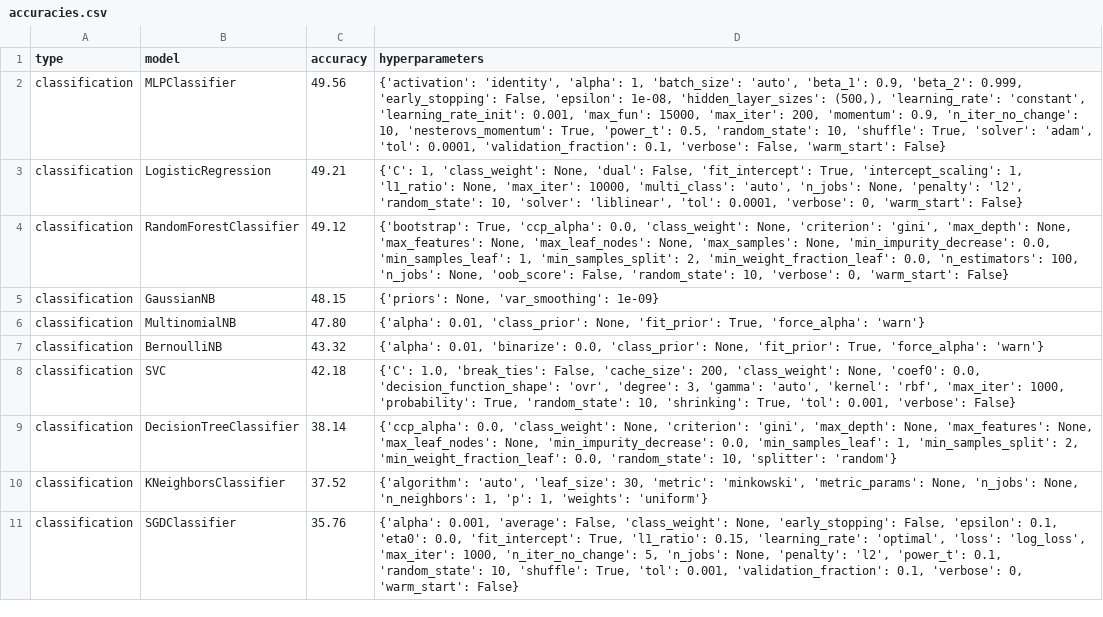
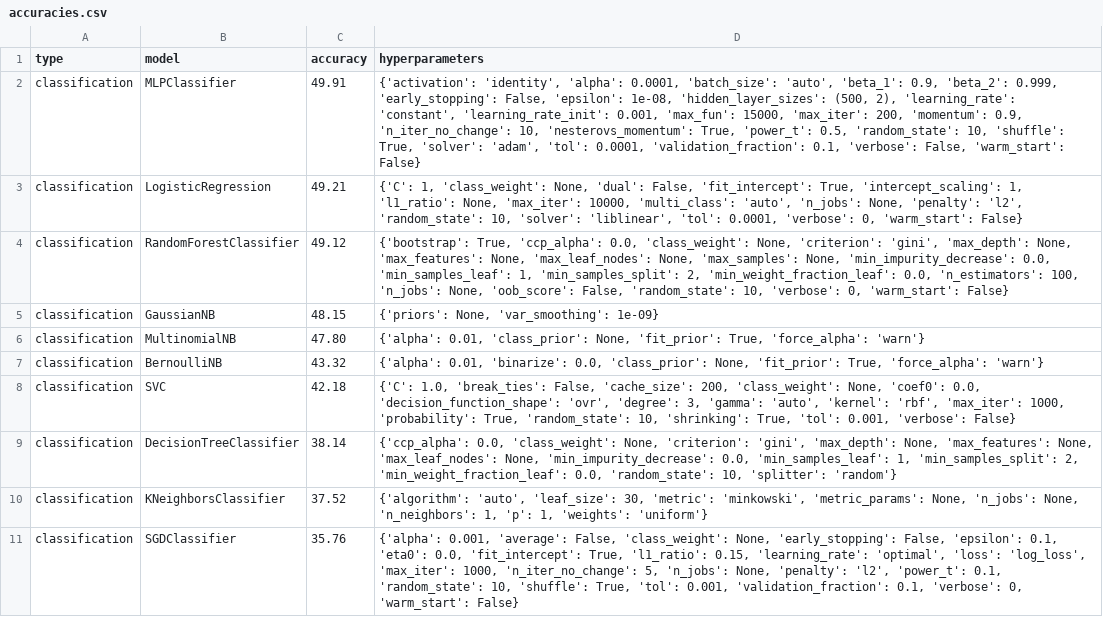
Before and after one commit to rinjile/Afstudeerproject, a CSV file: results/accuracies.csv, drawn as a sheet.

Commit message:
New Neural Network results and plots

```diff
--- a/results/accuracies.csv
+++ b/results/accuracies.csv
@@ -1,3 +1,3 @@
 type,model,accuracy,hyperparameters
-classification,MLPClassifier,49.56,"{'activation': 'identity', 'alpha': 1, 'batch_size': 'auto', 'beta_1': 0.9, 'beta_2': 0.999, 'early_stopping': False, 'epsilon': 1e-08, 'hidden_layer_sizes': (500,), 'learning_rate': 'constant', 'learning_rate_init': 0.001, 'max_fun': 15000, 'max_iter': 200, 'momentum': 0.9, 'n_iter_no_change': 10, 'nesterovs_momentum': True, 'power_t': 0.5, 'random_state': 10, 'shuffle': True, 'solver': 'adam', 'tol': 0.0001, 'validation_fraction': 0.1, 'verbose': False, 'warm_start': False}"
+classification,MLPClassifier,49.91,"{'activation': 'identity', 'alpha': 0.0001, 'batch_size': 'auto', 'beta_1': 0.9, 'beta_2': 0.999, 'early_stopping': False, 'epsilon': 1e-08, 'hidden_layer_sizes': (500, 2), 'learning_rate': 'constant', 'learning_rate_init': 0.001, 'max_fun': 15000, 'max_iter': 200, 'momentum': 0.9, 'n_iter_no_change': 10, 'nesterovs_momentum': True, 'power_t': 0.5, 'random_state': 10, 'shuffle': True, 'solver': 'adam', 'tol': 0.0001, 'validation_fraction': 0.1, 'verbose': False, 'warm_start': False}"
 classification,LogisticRegression,49.21,"{'C': 1, 'class_weight': None, 'dual': False, 'fit_intercept': True, 'intercept_scaling': 1, 'l1_ratio': None, 'max_iter': 10000, 'multi_class': 'auto', 'n_jobs': None, 'penalty': 'l2', 'random_state': 10, 'solver': 'liblinear', 'tol': 0.0001, 'verbose': 0, 'warm_start': False}"
```
Also changed, not shown: results/learning_curve_MLPClassifier.csv, 3 other files.
